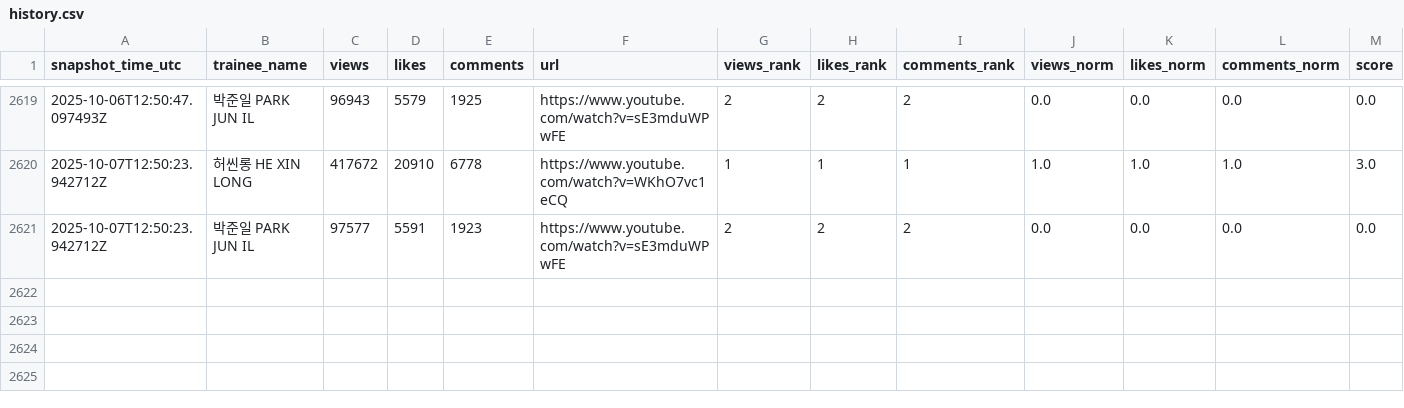
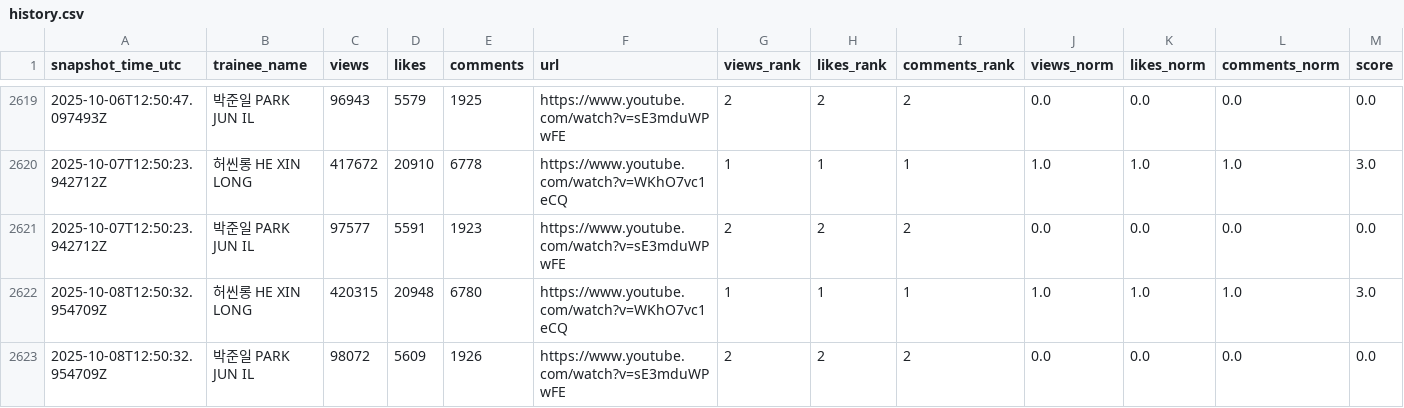
Before and after one commit to b2p-analysis/fancams, a CSV file: data/history.csv, drawn as a sheet; only a part is shown, gaps mark what is left out; rows hold the shown columns only; the diff names each change by its address in the sheet, - before the commit and + after, or states it on an @@ line.

```diff
--- a/data/history.csv
+++ b/data/history.csv
+row 2622: 2025-10-08T12:50:32.954709Z | 허씬롱 HE XIN LONG | 420315 | 20948 | 6780 | https://www.youtube.com/watch?v=WKhO7vc1eCQ | 1 | 1 | 1 | 1.0 | 1.0 | 1.0 | 3.0
+row 2623: 2025-10-08T12:50:32.954709Z | 박준일 PARK JUN IL | 98072 | 5609 | 1926 | https://www.youtube.com/watch?v=sE3mduWPwFE | 2 | 2 | 2 | 0.0 | 0.0 | 0.0 | 0.0
```
Also changed, not shown: 1 other file.
